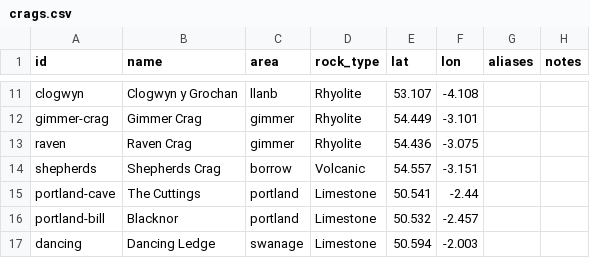
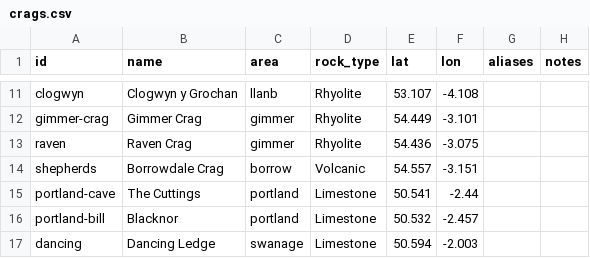
Before and after one commit to botanicspeakerrollon/linkbase, a CSV file: models/climbing-demo/crags.csv, drawn as a sheet; only a part is shown, gaps mark what is left out.

```diff
--- a/models/climbing-demo/crags.csv
+++ b/models/climbing-demo/crags.csv
@@ -13,3 +13,3 @@ gimmer-crag,Gimmer Crag,gimmer,Rhyolite,54.449,-3.101,,
 raven,Raven Crag,gimmer,Rhyolite,54.436,-3.075,,
-shepherds,Shepherds Crag,borrow,Volcanic,54.557,-3.151,,
+shepherds,Borrowdale Crag,borrow,Volcanic,54.557,-3.151,,
 portland-cave,The Cuttings,portland,Limestone,50.541,-2.44,,
```
Also changed, not shown: 4 other files.
